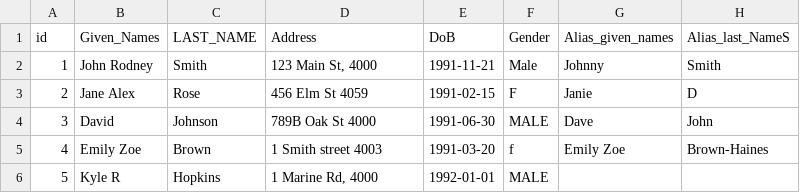
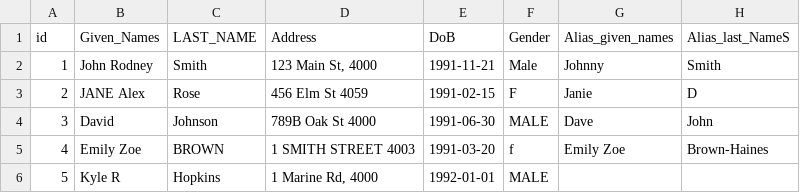
Before and after one commit to KyleHaynes/r_linkage_example, a TSV file: data_1.tsv, drawn as a sheet.

Commit message:
Update data_1.tsv

```diff
--- a/data_1.tsv
+++ b/data_1.tsv
@@ -2,5 +2,5 @@ id	Given_Names	LAST_NAME	Address	DoB	Gender	Alias_given_names	Alias_last_NameS
 1	John Rodney	Smith	123 Main St, 4000	1991-11-21	Male	Johnny	Smith
-2	Jane Alex	Rose	456 Elm St 4059	1991-02-15	F	Janie	D
+2	JANE Alex	Rose	456 Elm St 4059	1991-02-15	F	Janie	D
 3	David	Johnson	789B Oak St 4000	1991-06-30	MALE	Dave	John
-4	Emily Zoe	Brown	1 Smith street 4003	1991-03-20	f	Emily Zoe	Brown-Haines
+4	Emily Zoe	BROWN	1 SMITH STREET 4003	1991-03-20	f	Emily Zoe	Brown-Haines
 5	Kyle R	Hopkins	1 Marine Rd, 4000	1992-01-01	MALE		
```
